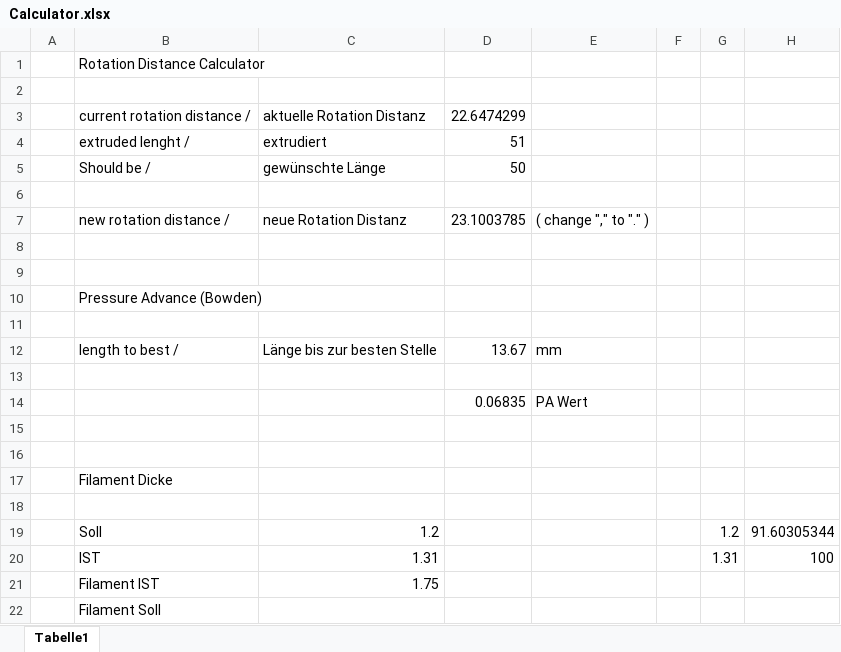
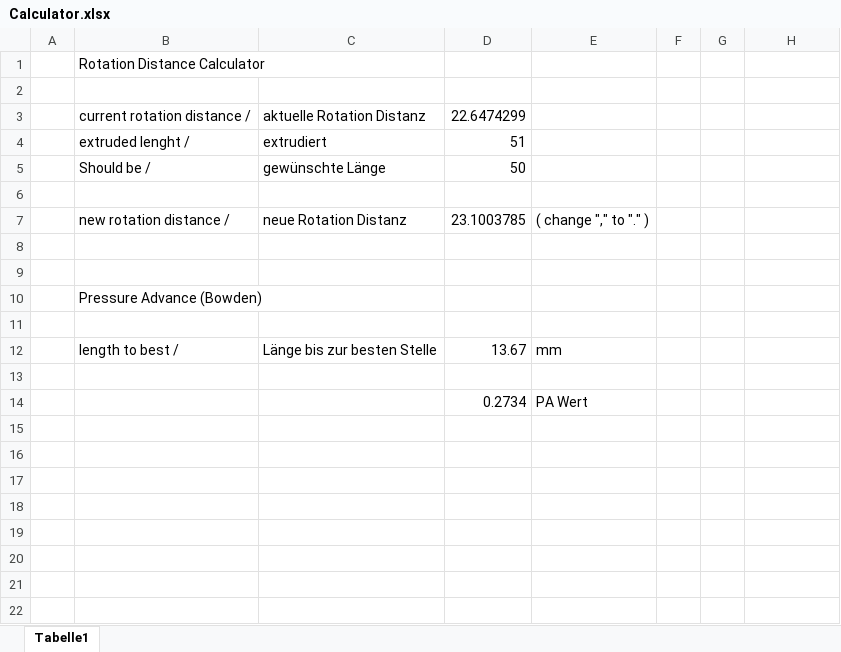
Before and after one commit to cryd-s/Vyper_extended, an Excel workbook: Calculator.xlsx, sheet Tabelle1, drawn as a sheet; values as stored, in another font and other column widths than the file's, no cell formats; removed rows and columns are numbered as before the commit, all else as after; the diff names each change by its address in the sheet, - before the commit and + after, or states it on an @@ line.

```diff
--- a/Calculator.xlsx (sheet Tabelle1)
+++ b/Calculator.xlsx (sheet Tabelle1)
-row 14:  |  |  | 0.06835 | PA Wert
-row 14: (empty)
+row 14:  |  |  | 0.2734 | PA Wert
-row 16: (empty)
-row 17:  | Filament Dicke
-row 18: (empty)
-row 19:  | Soll | 1.2 |  |  |  | 1.2 | 91.60305344
-row 20:  | IST | 1.31 |  |  |  | 1.31 | 100
-row 21:  | Filament IST | 1.75
-row 22:  | Filament Soll
```
Also changed, not shown: cell formats, 1 other file.
